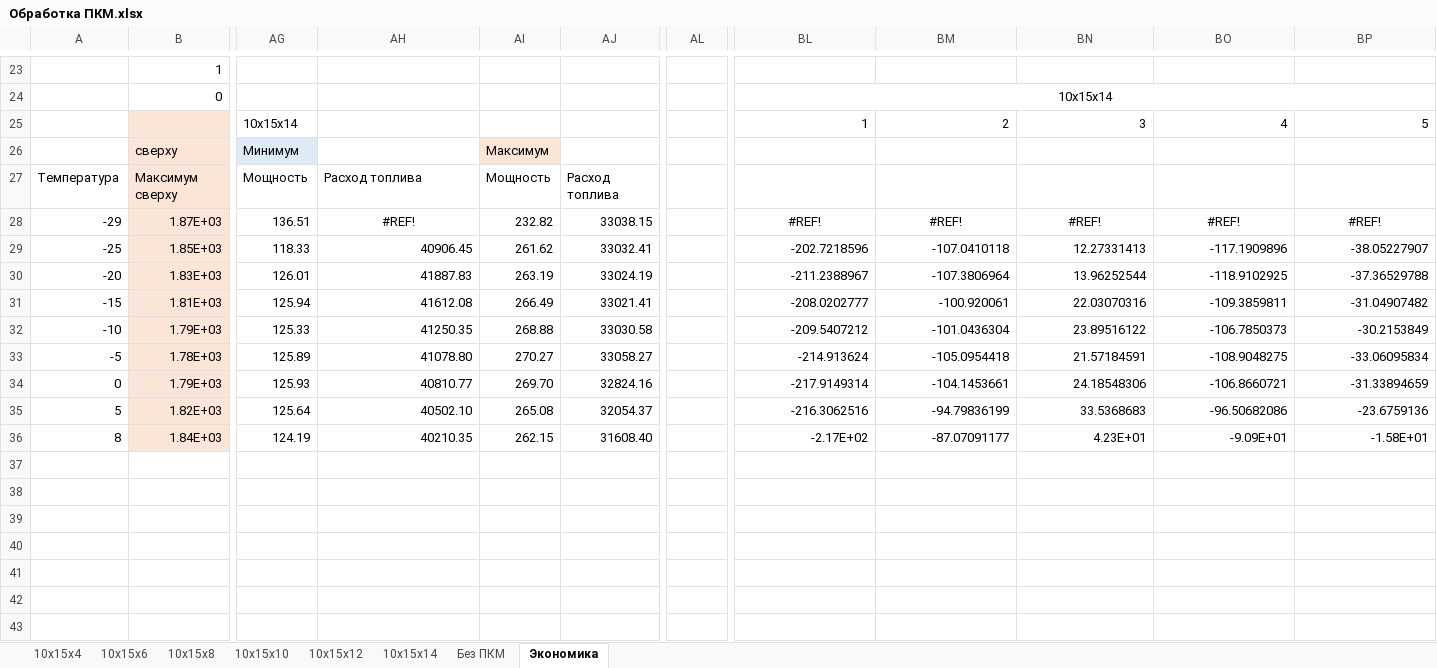
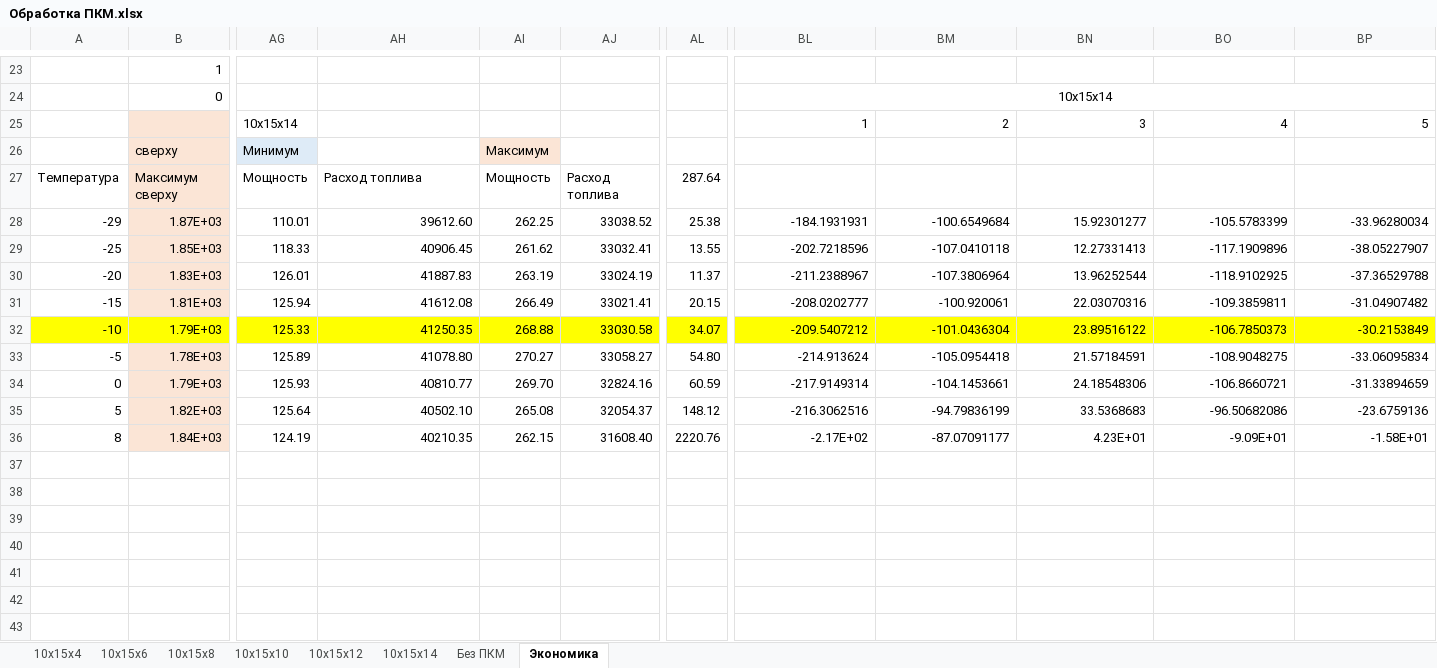
Before and after one commit to maksimovia/GZ, an Excel workbook: ПКМ/Обработка ПКМ.xlsx, sheet Экономика, drawn as a sheet; only a part is shown, gaps mark what is left out; values as stored, in another font and other column widths than the file's, no borders; charts and pictures not drawn; rows hold the shown columns only; the diff covers the shown part only; the diff names each change by its address in the sheet, - before the commit and + after, or states it on an @@ line.

Commit message:
обработочка

```diff
--- a/ПКМ/Обработка ПКМ.xlsx (sheet Экономика)
+++ b/ПКМ/Обработка ПКМ.xlsx (sheet Экономика)
-AL27: (empty)
+AL27: 287.64
-AG28: 136.51
+AG28: 110.01
-AH28: #REF!
+AH28: 39612.60
-AH28 alignment: center
+AH28 alignment: right
-AI28: 232.82
+AI28: 262.25
-AJ28: 33038.15
+AJ28: 33038.52
-AL28: (empty)
+AL28: 25.38
-BL28: #REF!
+BL28: -184.1931931
-BL28:BP28 alignment: center
+BL28:BP28 alignment: right
-BM28: #REF!
+BM28: -100.6549684
-BN28: #REF!
+BN28: 15.92301277
-BO28: #REF!
+BO28: -105.5783399
-BP28: #REF!
+BP28: -33.96280034
-AL29: (empty)
+AL29: 13.55
-AL30: (empty)
+AL30: 11.37
-AL31: (empty)
+AL31: 20.15
-A32 fill: none
+A32 fill: #FFFF00
-B32 fill: #FBE5D6
+B32 fill: #FFFF00
-AG32:BP32 fill: none
+AG32:BP32 fill: #FFFF00
-AL32: (empty)
+AL32: 34.07
-AL33: (empty)
+AL33: 54.80
-AL34: (empty)
+AL34: 60.59
-AL35: (empty)
+AL35: 148.12
-AL36: (empty)
+AL36: 2220.76
+row 37: (empty)
+row 38: (empty)
+row 39: (empty)
+row 40: (empty)
+row 41: (empty)
+row 42: (empty)
+row 43: (empty)
```
Also changed, not shown: 32 added rows, 4 edited cells and cell formats elsewhere in this sheet, sheet 10x15x14, formulas that keep their value, charts or pictures.
